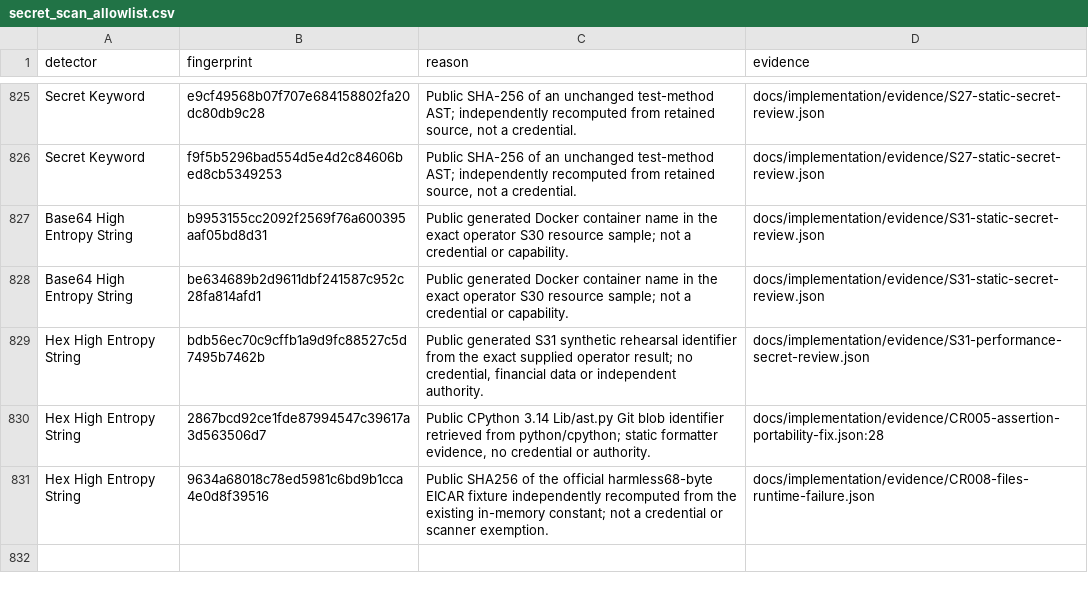
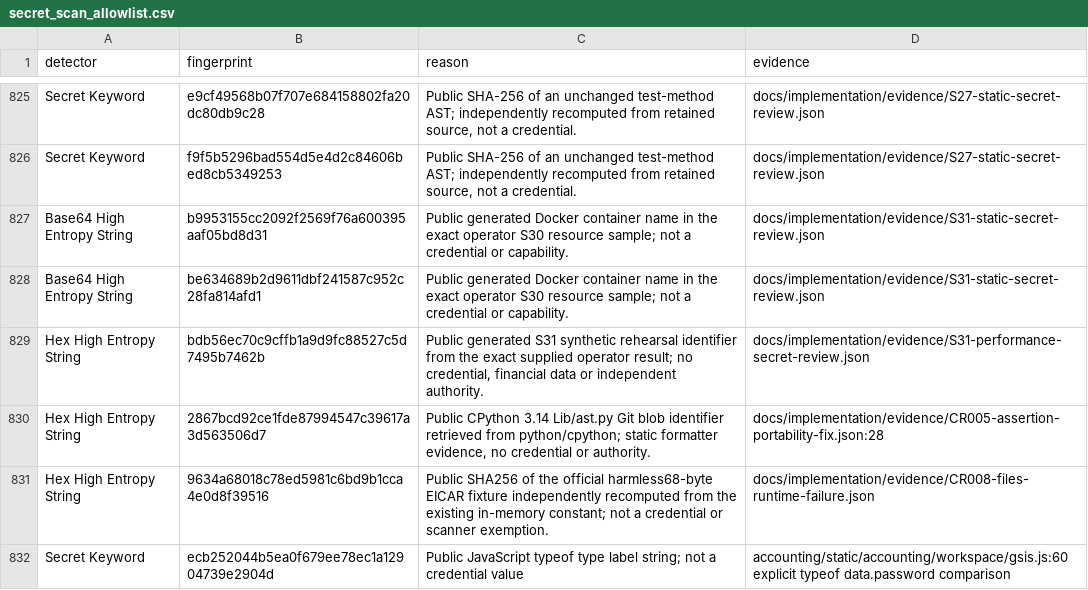
Before and after one commit to vtsakan/accounting_platform, a CSV file: docs/security/secret_scan_allowlist.csv, drawn as a sheet; only a part is shown, gaps mark what is left out.

```diff
--- a/docs/security/secret_scan_allowlist.csv
+++ b/docs/security/secret_scan_allowlist.csv
@@ -831 +831,2 @@ Hex High Entropy String,2867bcd92ce1fde87994547c39617a3d563506d7,"Public CPython
 Hex High Entropy String,9634a68018c78ed5981c6bd9b1cca4e0d8f39516,Public SHA256 of the official harmless68-byte EICAR fixture independently recomputed from the existing in-memory constant; not a credential or scanner exemption.,docs/implementation/evidence/CR008-files-runtime-failure.json
+Secret Keyword,ecb252044b5ea0f679ee78ec1a12904739e2904d,Public JavaScript typeof type label string; not a credential value,accounting/static/accounting/workspace/gsis.js:60 explicit typeof data.password comparison
```
Also changed, not shown: 1 other file.
